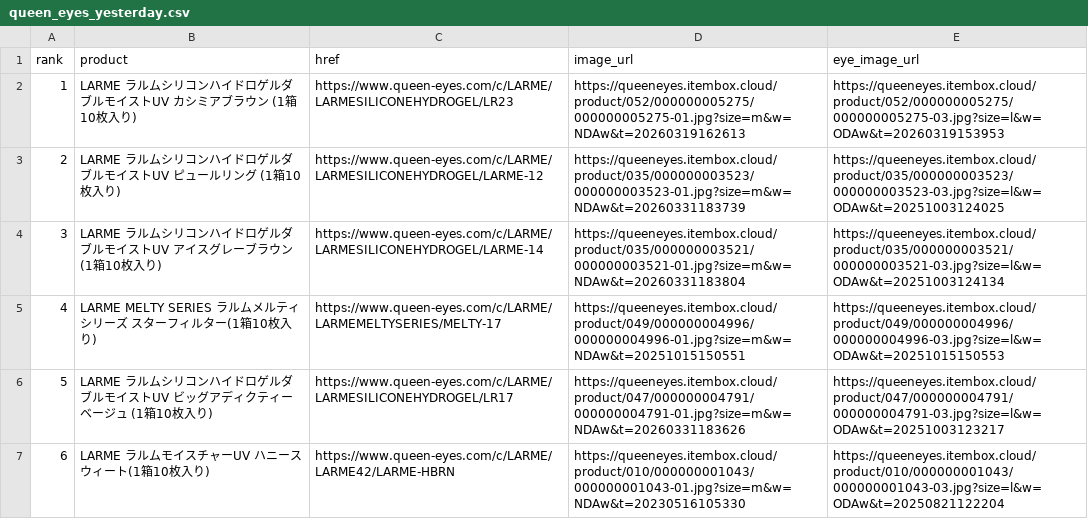
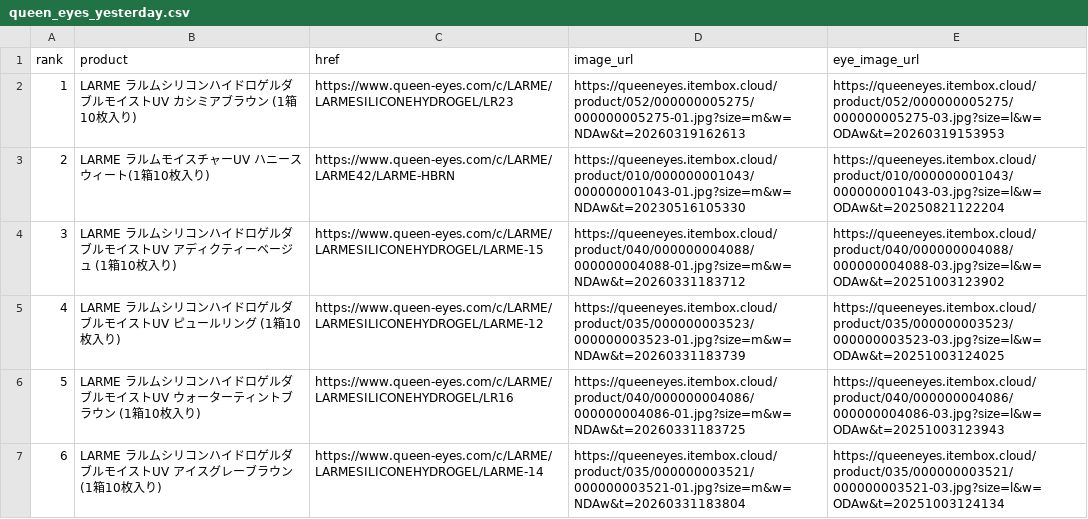
Before and after one commit to imsubin724-design/-, a CSV file: queen_eyes_yesterday.csv, drawn as a sheet.

```diff
--- a/queen_eyes_yesterday.csv
+++ b/queen_eyes_yesterday.csv
@@ -2,6 +2,6 @@
 1,LARME ラルムシリコンハイドロゲルダブルモイストUV カシミアブラウン (1箱10枚入り),https://www.queen-eyes.com/c/LARME/LARMESILICONEHYDROGEL/LR23,https://queeneyes.itembox.cloud/product/052/000000005275/000000005275-01.jpg?size=m&w=NDAw&t=20260319162613,https://queeneyes.itembox.cloud/product/052/000000005275/000000005275-03.jpg?size=l&w=ODAw&t=20260319153953
-2,LARME ラルムシリコンハイドロゲルダブルモイストUV ピュールリング (1箱10枚入り),https://www.queen-eyes.com/c/LARME/LARMESILICONEHYDROGEL/LARME-12,https://queeneyes.itembox.cloud/product/035/000000003523/000000003523-01.jpg?size=m&w=NDAw&t=20260331183739,https://queeneyes.itembox.cloud/product/035/000000003523/000000003523-03.jpg?size=l&w=ODAw&t=20251003124025
-3,LARME ラルムシリコンハイドロゲルダブルモイストUV アイスグレーブラウン (1箱10枚入り),https://www.queen-eyes.com/c/LARME/LARMESILICONEHYDROGEL/LARME-14,https://queeneyes.itembox.cloud/product/035/000000003521/000000003521-01.jpg?size=m&w=NDAw&t=20260331183804,https://queeneyes.itembox.cloud/product/035/000000003521/000000003521-03.jpg?size=l&w=ODAw&t=20251003124134
-4,LARME MELTY SERIES ラルムメルティシリーズ スターフィルター(1箱10枚入り),https://www.queen-eyes.com/c/LARME/LARMEMELTYSERIES/MELTY-17,https://queeneyes.itembox.cloud/product/049/000000004996/000000004996-01.jpg?size=m&w=NDAw&t=20251015150551,https://queeneyes.itembox.cloud/product/049/000000004996/000000004996-03.jpg?size=l&w=ODAw&t=20251015150553
-5,LARME ラルムシリコンハイドロゲルダブルモイストUV ビッグアディクティーベージュ (1箱10枚入り),https://www.queen-eyes.com/c/LARME/LARMESILICONEHYDROGEL/LR17,https://queeneyes.itembox.cloud/product/047/000000004791/000000004791-01.jpg?size=m&w=NDAw&t=20260331183626,https://queeneyes.itembox.cloud/product/047/000000004791/000000004791-03.jpg?size=l&w=ODAw&t=20251003123217
-6,LARME ラルムモイスチャーUV ハニースウィート(1箱10枚入り),https://www.queen-eyes.com/c/LARME/LARME42/LARME-HBRN,https://queeneyes.itembox.cloud/product/010/000000001043/000000001043-01.jpg?size=m&w=NDAw&t=20230516105330,https://queeneyes.itembox.cloud/product/010/000000001043/000000001043-03.jpg?size=l&w=ODAw&t=20250821122204
+2,LARME ラルムモイスチャーUV ハニースウィート(1箱10枚入り),https://www.queen-eyes.com/c/LARME/LARME42/LARME-HBRN,https://queeneyes.itembox.cloud/product/010/000000001043/000000001043-01.jpg?size=m&w=NDAw&t=20230516105330,https://queeneyes.itembox.cloud/product/010/000000001043/000000001043-03.jpg?size=l&w=ODAw&t=20250821122204
+3,LARME ラルムシリコンハイドロゲルダブルモイストUV アディクティーベージュ (1箱10枚入り),https://www.queen-eyes.com/c/LARME/LARMESILICONEHYDROGEL/LARME-15,https://queeneyes.itembox.cloud/product/040/000000004088/000000004088-01.jpg?size=m&w=NDAw&t=20260331183712,https://queeneyes.itembox.cloud/product/040/000000004088/000000004088-03.jpg?size=l&w=ODAw&t=20251003123902
+4,LARME ラルムシリコンハイドロゲルダブルモイストUV ピュールリング (1箱10枚入り),https://www.queen-eyes.com/c/LARME/LARMESILICONEHYDROGEL/LARME-12,https://queeneyes.itembox.cloud/product/035/000000003523/000000003523-01.jpg?size=m&w=NDAw&t=20260331183739,https://queeneyes.itembox.cloud/product/035/000000003523/000000003523-03.jpg?size=l&w=ODAw&t=20251003124025
+5,LARME ラルムシリコンハイドロゲルダブルモイストUV ウォーターティントブラウン (1箱10枚入り),https://www.queen-eyes.com/c/LARME/LARMESILICONEHYDROGEL/LR16,https://queeneyes.itembox.cloud/product/040/000000004086/000000004086-01.jpg?size=m&w=NDAw&t=20260331183725,https://queeneyes.itembox.cloud/product/040/000000004086/000000004086-03.jpg?size=l&w=ODAw&t=20251003123943
+6,LARME ラルムシリコンハイドロゲルダブルモイストUV アイスグレーブラウン (1箱10枚入り),https://www.queen-eyes.com/c/LARME/LARMESILICONEHYDROGEL/LARME-14,https://queeneyes.itembox.cloud/product/035/000000003521/000000003521-01.jpg?size=m&w=NDAw&t=20260331183804,https://queeneyes.itembox.cloud/product/035/000000003521/000000003521-03.jpg?size=l&w=ODAw&t=20251003124134
```
Also changed, not shown: 3 other files.
